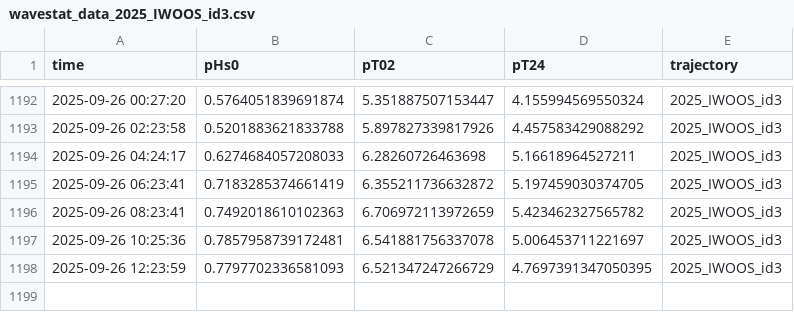
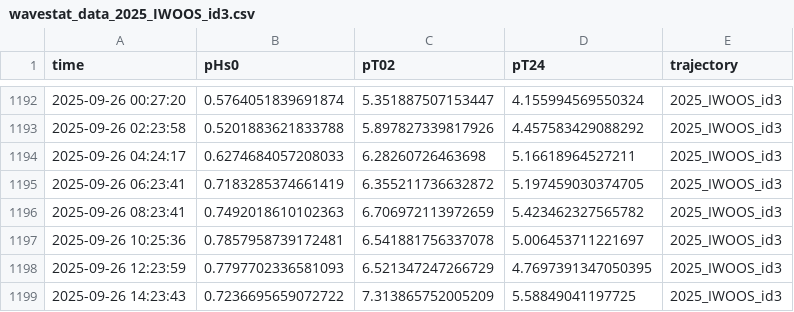
Before and after one commit to jerabaul29/2025_IWOOS_id3_data, a CSV file: wavestat_data_2025_IWOOS_id3.csv, drawn as a sheet; only a part is shown, gaps mark what is left out; the diff names each change by its address in the sheet, - before the commit and + after, or states it on an @@ line.

```diff
--- a/wavestat_data_2025_IWOOS_id3.csv
+++ b/wavestat_data_2025_IWOOS_id3.csv
+row 1199: 2025-09-26 14:23:43 | 0.7236695659072722 | 7.313865752005209 | 5.58849041197725 | 2025_IWOOS_id3
```
Also changed, not shown: temp_data_2025_IWOOS_id3.csv, 1 other file.
